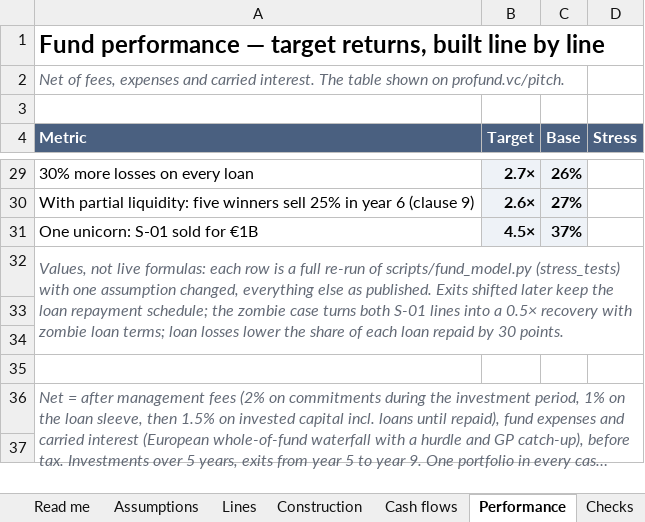
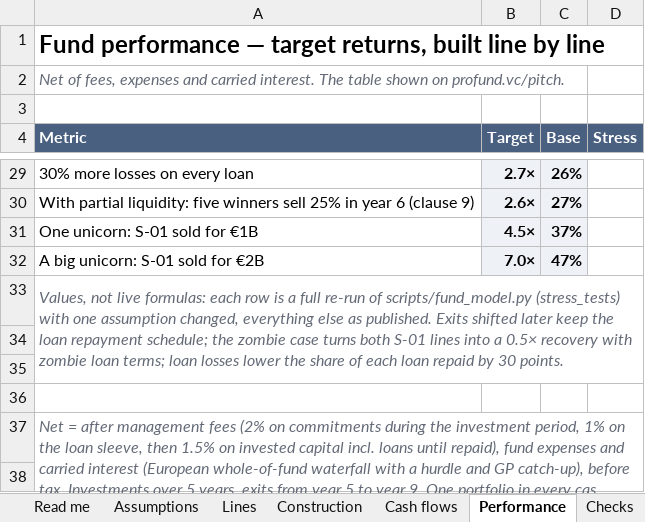
Before and after one commit to proplace-co/profund-vc, an Excel workbook: public/profund-fund-model.xlsx, sheet Performance, drawn as a sheet; only a part is shown, gaps mark what is left out; long unchanged cells end in …; values as stored, in another font and other column widths than the file's, no borders; the diff names each change by its address in the sheet, - before the commit and + after, or states it on an @@ line.

```diff
--- a/public/profund-fund-model.xlsx (sheet Performance)
+++ b/public/profund-fund-model.xlsx (sheet Performance)
+row 32: A big unicorn: S-01 sold for €2B | 7.0× | 47%
```
Also changed, not shown: sheet Read me, 19 other files.
